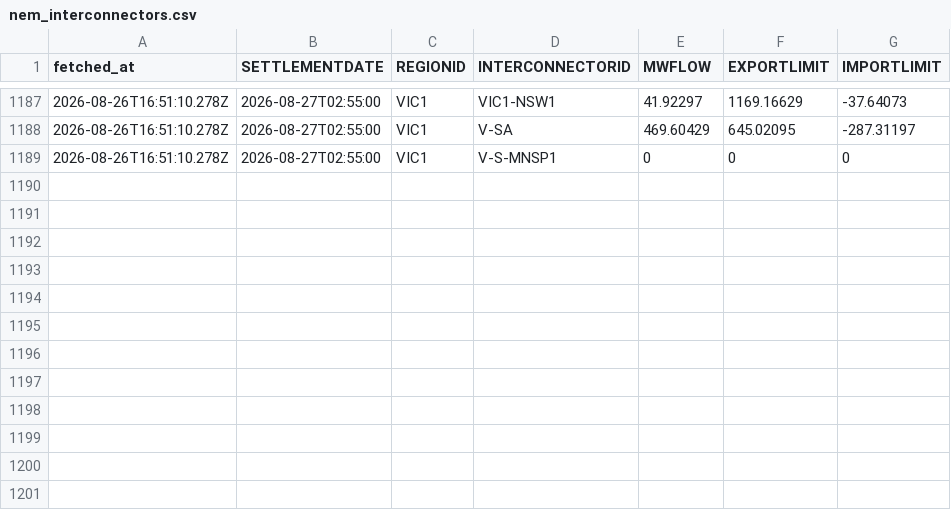
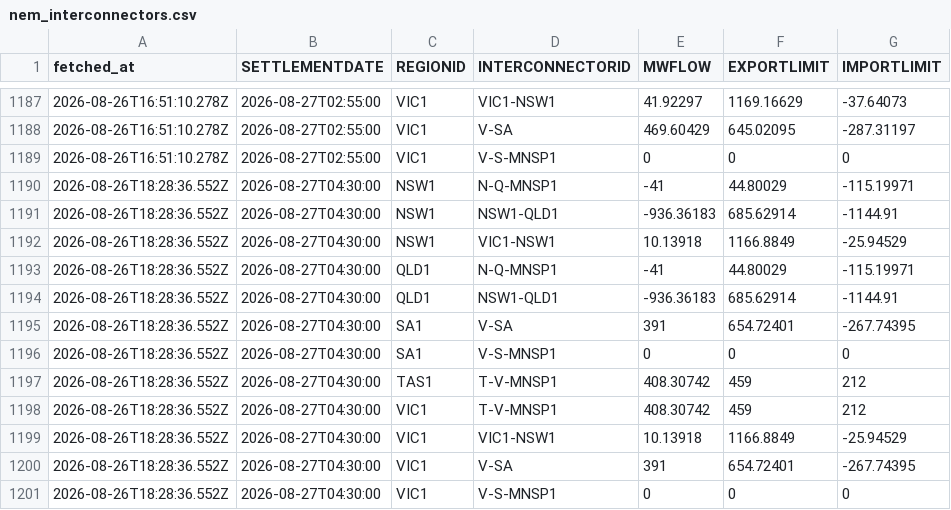
Before and after one commit to Tharindi-W/nem-live-state, a CSV file: data/nem_interconnectors.csv, drawn as a sheet; only a part is shown, gaps mark what is left out; the diff names each change by its address in the sheet, - before the commit and + after, or states it on an @@ line.

```diff
--- a/data/nem_interconnectors.csv
+++ b/data/nem_interconnectors.csv
+row 1190: 2026-08-26T18:28:36.552Z | 2026-08-27T04:30:00 | NSW1 | N-Q-MNSP1 | -41 | 44.80029 | -115.19971
+row 1191: 2026-08-26T18:28:36.552Z | 2026-08-27T04:30:00 | NSW1 | NSW1-QLD1 | -936.36183 | 685.62914 | -1144.91
+row 1192: 2026-08-26T18:28:36.552Z | 2026-08-27T04:30:00 | NSW1 | VIC1-NSW1 | 10.13918 | 1166.8849 | -25.94529
+row 1193: 2026-08-26T18:28:36.552Z | 2026-08-27T04:30:00 | QLD1 | N-Q-MNSP1 | -41 | 44.80029 | -115.19971
+row 1194: 2026-08-26T18:28:36.552Z | 2026-08-27T04:30:00 | QLD1 | NSW1-QLD1 | -936.36183 | 685.62914 | -1144.91
+row 1195: 2026-08-26T18:28:36.552Z | 2026-08-27T04:30:00 | SA1 | V-SA | 391 | 654.72401 | -267.74395
+row 1196: 2026-08-26T18:28:36.552Z | 2026-08-27T04:30:00 | SA1 | V-S-MNSP1 | 0 | 0 | 0
+row 1197: 2026-08-26T18:28:36.552Z | 2026-08-27T04:30:00 | TAS1 | T-V-MNSP1 | 408.30742 | 459 | 212
+row 1198: 2026-08-26T18:28:36.552Z | 2026-08-27T04:30:00 | VIC1 | T-V-MNSP1 | 408.30742 | 459 | 212
+row 1199: 2026-08-26T18:28:36.552Z | 2026-08-27T04:30:00 | VIC1 | VIC1-NSW1 | 10.13918 | 1166.8849 | -25.94529
+row 1200: 2026-08-26T18:28:36.552Z | 2026-08-27T04:30:00 | VIC1 | V-SA | 391 | 654.72401 | -267.74395
+row 1201: 2026-08-26T18:28:36.552Z | 2026-08-27T04:30:00 | VIC1 | V-S-MNSP1 | 0 | 0 | 0
```
Also changed, not shown: data/nem_dispatch.csv, data/nem_rooftop_actual.csv, 5 other files.
